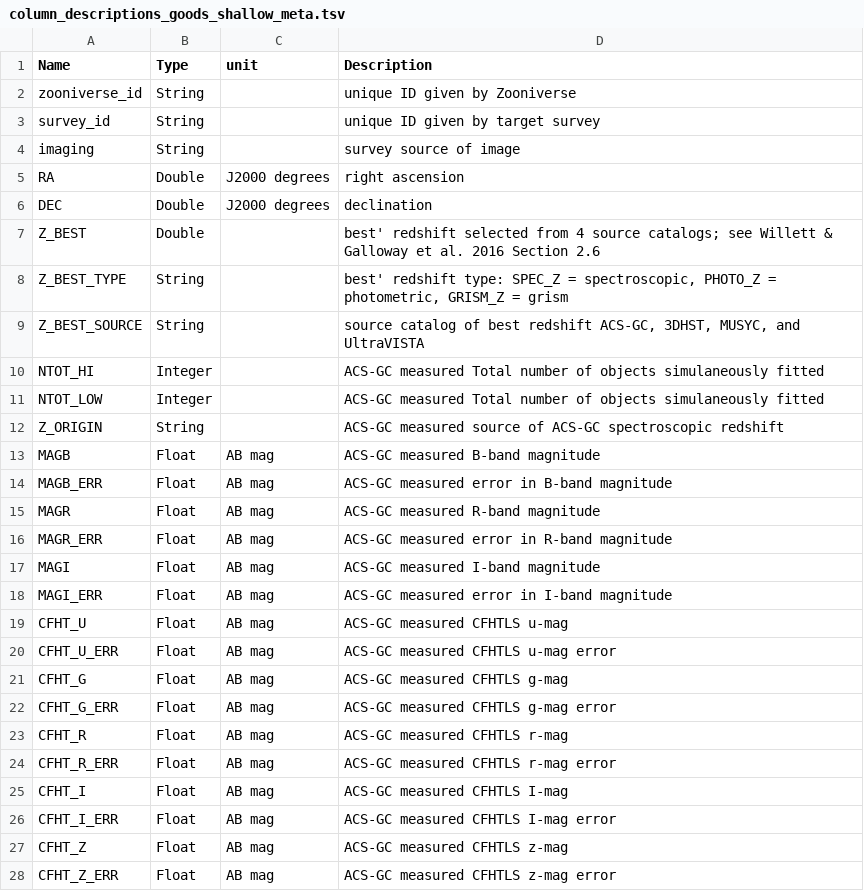
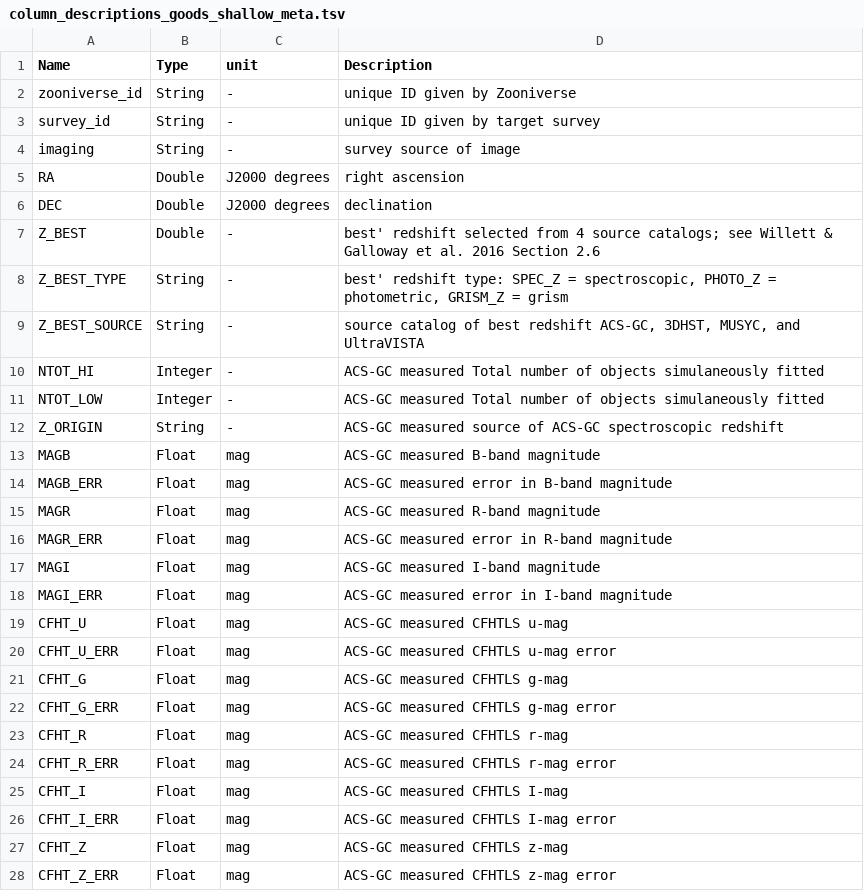
Before and after one commit to willettk/gzhubble, a TSV file: column_descriptions/column_descriptions_goods_shallow_meta.tsv, drawn as a sheet; only a part is shown; the diff covers the shown part only.

Commit message:
adding units for hubble meta

```diff
--- a/column_descriptions/column_descriptions_goods_shallow_meta.tsv
+++ b/column_descriptions/column_descriptions_goods_shallow_meta.tsv
@@ -1,28 +1,28 @@
 Name	Type	unit	Description
-zooniverse_id	String		unique ID given by Zooniverse
-survey_id	String		unique ID given by target survey
-imaging	String		survey source of image
+zooniverse_id	String	-	unique ID given by Zooniverse
+survey_id	String	-	unique ID given by target survey
+imaging	String	-	survey source of image
 RA	Double	J2000 degrees	right ascension
 DEC	Double	J2000 degrees	declination
-Z_BEST	Double		best' redshift selected from 4 source catalogs; see Willett & Galloway et al. 2016 Section 2.6
-Z_BEST_TYPE	String		best' redshift type: SPEC_Z = spectroscopic, PHOTO_Z = photometric, GRISM_Z = grism
-Z_BEST_SOURCE	String		source catalog of best redshift ACS-GC, 3DHST, MUSYC, and UltraVISTA
-NTOT_HI	Integer		ACS-GC measured Total number of objects simulaneously fitted
-NTOT_LOW	Integer		ACS-GC measured Total number of objects simulaneously fitted
-Z_ORIGIN	String		ACS-GC measured source of ACS-GC spectroscopic redshift
-MAGB	Float	AB mag	ACS-GC measured B-band magnitude
-MAGB_ERR	Float	AB mag	ACS-GC measured error in B-band magnitude
-MAGR	Float	AB mag	ACS-GC measured R-band magnitude
-MAGR_ERR	Float	AB mag	ACS-GC measured error in R-band magnitude
-MAGI	Float	AB mag	ACS-GC measured I-band magnitude
-MAGI_ERR	Float	AB mag	ACS-GC measured error in I-band magnitude
-CFHT_U	Float	AB mag	ACS-GC measured CFHTLS u-mag
-CFHT_U_ERR	Float	AB mag	ACS-GC measured CFHTLS u-mag error
-CFHT_G	Float	AB mag	ACS-GC measured CFHTLS g-mag
-CFHT_G_ERR	Float	AB mag	ACS-GC measured CFHTLS g-mag error
-CFHT_R	Float	AB mag	ACS-GC measured CFHTLS r-mag
-CFHT_R_ERR	Float	AB mag	ACS-GC measured CFHTLS r-mag error
-CFHT_I	Float	AB mag	ACS-GC measured CFHTLS I-mag
-CFHT_I_ERR	Float	AB mag	ACS-GC measured CFHTLS I-mag error
-CFHT_Z	Float	AB mag	ACS-GC measured CFHTLS z-mag
-CFHT_Z_ERR	Float	AB mag	ACS-GC measured CFHTLS z-mag error
+Z_BEST	Double	-	best' redshift selected from 4 source catalogs; see Willett & Galloway et al. 2016 Section 2.6
+Z_BEST_TYPE	String	-	best' redshift type: SPEC_Z = spectroscopic, PHOTO_Z = photometric, GRISM_Z = grism
+Z_BEST_SOURCE	String	-	source catalog of best redshift ACS-GC, 3DHST, MUSYC, and UltraVISTA
+NTOT_HI	Integer	-	ACS-GC measured Total number of objects simulaneously fitted
+NTOT_LOW	Integer	-	ACS-GC measured Total number of objects simulaneously fitted
+Z_ORIGIN	String	-	ACS-GC measured source of ACS-GC spectroscopic redshift
+MAGB	Float	mag	ACS-GC measured B-band magnitude
+MAGB_ERR	Float	mag	ACS-GC measured error in B-band magnitude
+MAGR	Float	mag	ACS-GC measured R-band magnitude
+MAGR_ERR	Float	mag	ACS-GC measured error in R-band magnitude
+MAGI	Float	mag	ACS-GC measured I-band magnitude
+MAGI_ERR	Float	mag	ACS-GC measured error in I-band magnitude
+CFHT_U	Float	mag	ACS-GC measured CFHTLS u-mag
+CFHT_U_ERR	Float	mag	ACS-GC measured CFHTLS u-mag error
+CFHT_G	Float	mag	ACS-GC measured CFHTLS g-mag
+CFHT_G_ERR	Float	mag	ACS-GC measured CFHTLS g-mag error
+CFHT_R	Float	mag	ACS-GC measured CFHTLS r-mag
+CFHT_R_ERR	Float	mag	ACS-GC measured CFHTLS r-mag error
+CFHT_I	Float	mag	ACS-GC measured CFHTLS I-mag
+CFHT_I_ERR	Float	mag	ACS-GC measured CFHTLS I-mag error
+CFHT_Z	Float	mag	ACS-GC measured CFHTLS z-mag
+CFHT_Z_ERR	Float	mag	ACS-GC measured CFHTLS z-mag error
```
Also changed, not shown: 52 edited cells elsewhere in this file, column_descriptions/column_descriptions_hubble_meta.tsv.
